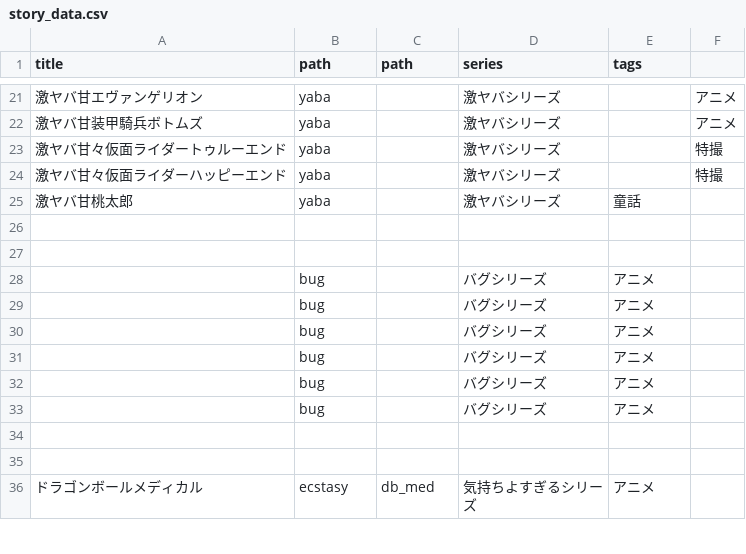
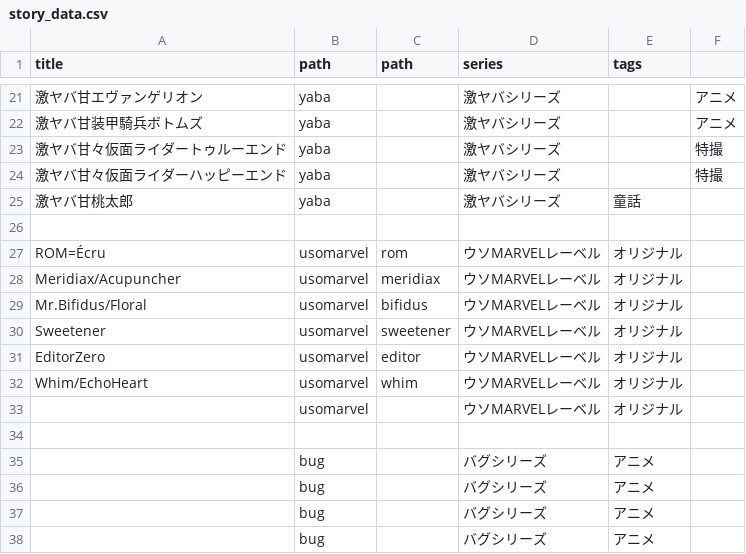
Before and after one commit to LionTensyu/shirukotonokairaku, a CSV file: story_data.csv, drawn as a sheet; only a part is shown, gaps mark what is left out; the shorter side is filled out with more unchanged rows; the diff names each change by its address in the sheet, - before the commit and + after, or states it on an @@ line.

```diff
--- a/story_data.csv
+++ b/story_data.csv
+row 27: ROM=Écru | usomarvel | rom | ウソMARVELレーベル | オリジナル
+row 28: Meridiax/Acupuncher | usomarvel | meridiax | ウソMARVELレーベル | オリジナル
+row 29: Mr.Bifidus/Floral | usomarvel | bifidus | ウソMARVELレーベル | オリジナル
+row 30: Sweetener | usomarvel | sweetener | ウソMARVELレーベル | オリジナル
+row 31: EditorZero | usomarvel | editor | ウソMARVELレーベル | オリジナル
+row 32: Whim/EchoHeart | usomarvel | whim | ウソMARVELレーベル | オリジナル
+row 33:  | usomarvel |  | ウソMARVELレーベル | オリジナル
```
Also changed, not shown: 8 other files.
